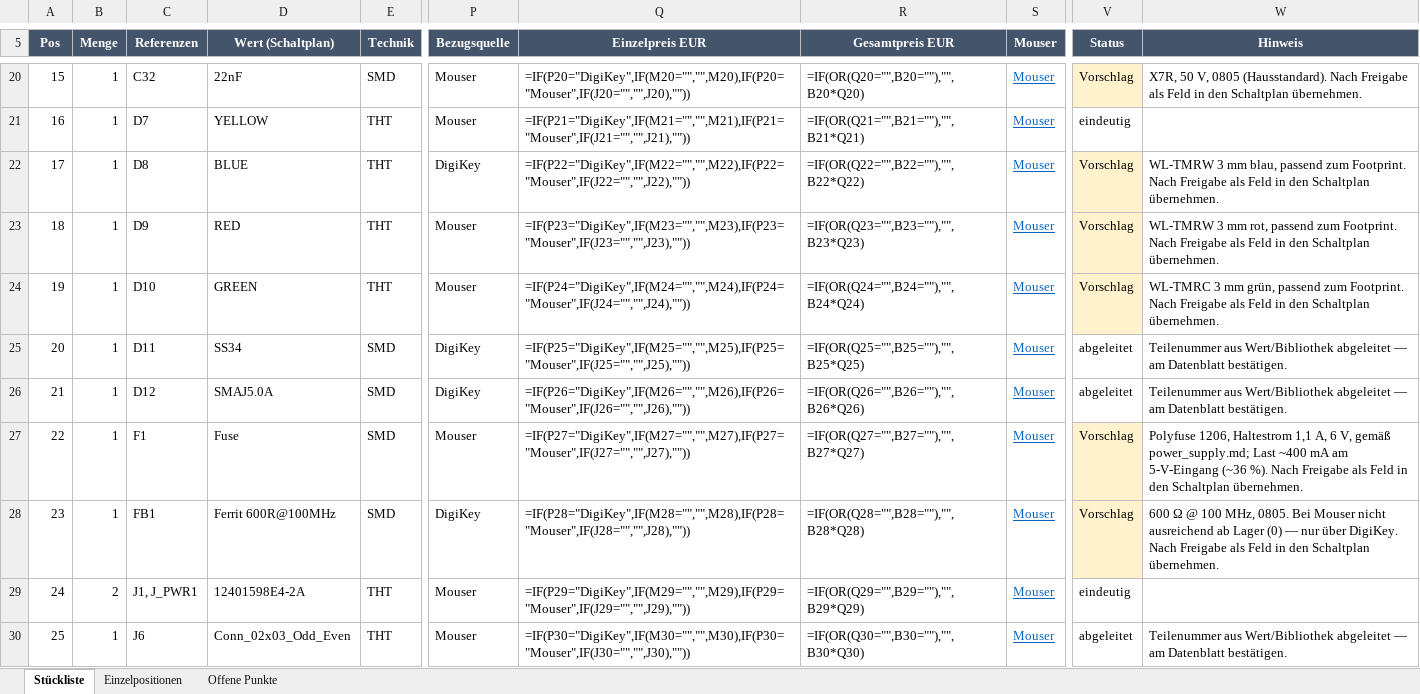
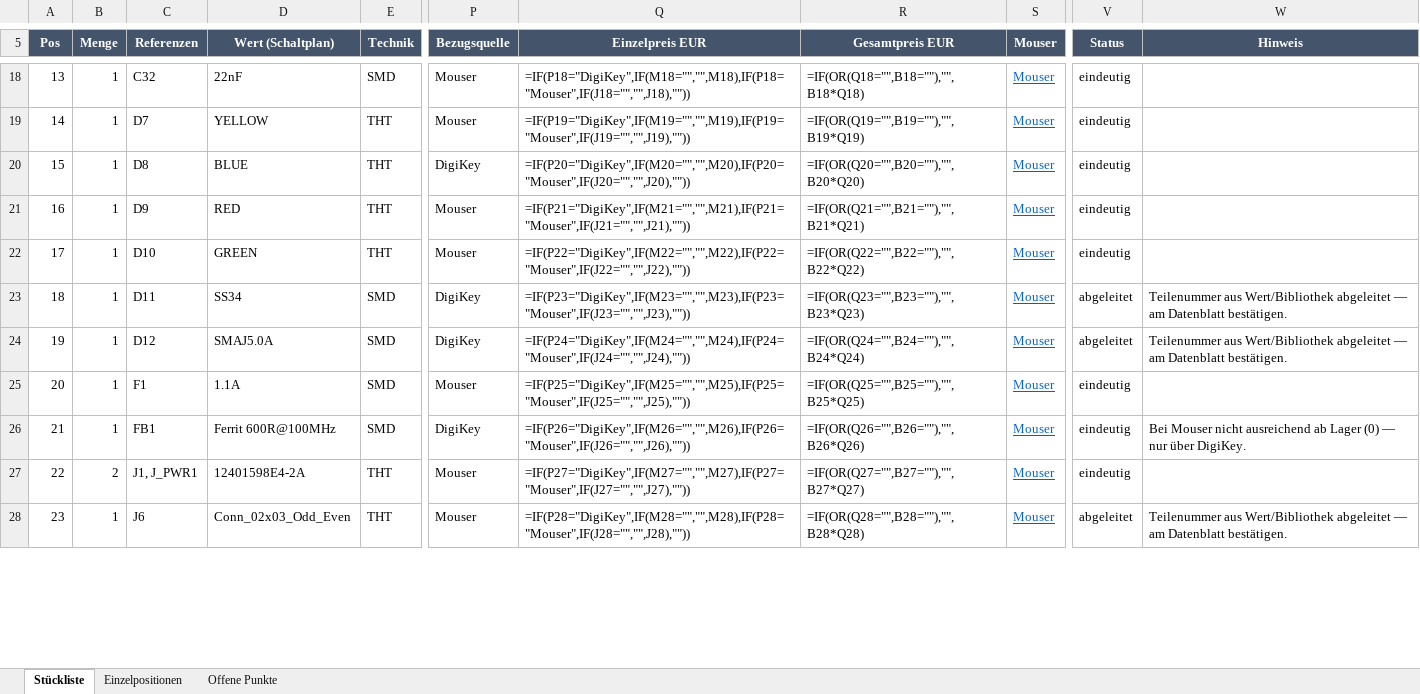
Before and after one commit to StefanZott/SmartHomeSystemBasisStation, an Excel workbook: tmp/report/2026-09-22_stueckliste-basisstation.xlsx, sheet Stückliste, drawn as a sheet; only a part is shown, gaps mark what is left out; values as stored, in another font and other column widths than the file's, no borders; formulas without a stored value are shown as written; addresses are those after the commit; the diff covers the shown part only; the diff names each change by its address in the sheet, - before the commit and + after, or states it on an @@ line.

```diff
--- a/tmp/report/2026-09-22_stueckliste-basisstation.xlsx (sheet Stückliste)
+++ b/tmp/report/2026-09-22_stueckliste-basisstation.xlsx (sheet Stückliste)
@@ column A (Pos) renumbered from row 2 down @@
-Q18 (Einzelpreis EUR): =IF(P20="DigiKey",IF(M20="","",M20),IF(P20="Mouser",IF(J20="","",J20),""))
+Q18 (Einzelpreis EUR): =IF(P18="DigiKey",IF(M18="","",M18),IF(P18="Mouser",IF(J18="","",J18),""))
-R18 (Gesamtpreis EUR): =IF(OR(Q20="",B20=""),"",B20*Q20)
+R18 (Gesamtpreis EUR): =IF(OR(Q18="",B18=""),"",B18*Q18)
-V18 (Status): Vorschlag
+V18 (Status): eindeutig
-V18 fill: #FFF2CC
+V18 fill: none
-W18 (Hinweis): X7R, 50 V, 0805 (Hausstandard). Nach Freigabe als Feld in den Schaltplan übernehmen.
+W18 (Hinweis): (empty)
-Q19 (Einzelpreis EUR): =IF(P21="DigiKey",IF(M21="","",M21),IF(P21="Mouser",IF(J21="","",J21),""))
+Q19 (Einzelpreis EUR): =IF(P19="DigiKey",IF(M19="","",M19),IF(P19="Mouser",IF(J19="","",J19),""))
-R19 (Gesamtpreis EUR): =IF(OR(Q21="",B21=""),"",B21*Q21)
+R19 (Gesamtpreis EUR): =IF(OR(Q19="",B19=""),"",B19*Q19)
-Q20 (Einzelpreis EUR): =IF(P22="DigiKey",IF(M22="","",M22),IF(P22="Mouser",IF(J22="","",J22),""))
+Q20 (Einzelpreis EUR): =IF(P20="DigiKey",IF(M20="","",M20),IF(P20="Mouser",IF(J20="","",J20),""))
-R20 (Gesamtpreis EUR): =IF(OR(Q22="",B22=""),"",B22*Q22)
+R20 (Gesamtpreis EUR): =IF(OR(Q20="",B20=""),"",B20*Q20)
-V20:V22 (Status): Vorschlag
+V20:V22 (Status): eindeutig
-V20:V22 fill: #FFF2CC
+V20:V22 fill: none
-W20 (Hinweis): WL-TMRW 3 mm blau, passend zum Footprint. Nach Freigabe als Feld in den Schaltplan übernehmen.
+W20 (Hinweis): (empty)
-Q21 (Einzelpreis EUR): =IF(P23="DigiKey",IF(M23="","",M23),IF(P23="Mouser",IF(J23="","",J23),""))
+Q21 (Einzelpreis EUR): =IF(P21="DigiKey",IF(M21="","",M21),IF(P21="Mouser",IF(J21="","",J21),""))
-R21 (Gesamtpreis EUR): =IF(OR(Q23="",B23=""),"",B23*Q23)
+R21 (Gesamtpreis EUR): =IF(OR(Q21="",B21=""),"",B21*Q21)
-W21 (Hinweis): WL-TMRW 3 mm rot, passend zum Footprint. Nach Freigabe als Feld in den Schaltplan übernehmen.
+W21 (Hinweis): (empty)
-Q22 (Einzelpreis EUR): =IF(P24="DigiKey",IF(M24="","",M24),IF(P24="Mouser",IF(J24="","",J24),""))
+Q22 (Einzelpreis EUR): =IF(P22="DigiKey",IF(M22="","",M22),IF(P22="Mouser",IF(J22="","",J22),""))
-R22 (Gesamtpreis EUR): =IF(OR(Q24="",B24=""),"",B24*Q24)
+R22 (Gesamtpreis EUR): =IF(OR(Q22="",B22=""),"",B22*Q22)
-W22 (Hinweis): WL-TMRC 3 mm grün, passend zum Footprint. Nach Freigabe als Feld in den Schaltplan übernehmen.
+W22 (Hinweis): (empty)
-Q23 (Einzelpreis EUR): =IF(P25="DigiKey",IF(M25="","",M25),IF(P25="Mouser",IF(J25="","",J25),""))
+Q23 (Einzelpreis EUR): =IF(P23="DigiKey",IF(M23="","",M23),IF(P23="Mouser",IF(J23="","",J23),""))
-R23 (Gesamtpreis EUR): =IF(OR(Q25="",B25=""),"",B25*Q25)
+R23 (Gesamtpreis EUR): =IF(OR(Q23="",B23=""),"",B23*Q23)
-Q24 (Einzelpreis EUR): =IF(P26="DigiKey",IF(M26="","",M26),IF(P26="Mouser",IF(J26="","",J26),""))
+Q24 (Einzelpreis EUR): =IF(P24="DigiKey",IF(M24="","",M24),IF(P24="Mouser",IF(J24="","",J24),""))
-R24 (Gesamtpreis EUR): =IF(OR(Q26="",B26=""),"",B26*Q26)
+R24 (Gesamtpreis EUR): =IF(OR(Q24="",B24=""),"",B24*Q24)
-D25 (Wert (Schaltplan)): Fuse
+D25 (Wert (Schaltplan)): 1.1A
-Q25 (Einzelpreis EUR): =IF(P27="DigiKey",IF(M27="","",M27),IF(P27="Mouser",IF(J27="","",J27),""))
+Q25 (Einzelpreis EUR): =IF(P25="DigiKey",IF(M25="","",M25),IF(P25="Mouser",IF(J25="","",J25),""))
-R25 (Gesamtpreis EUR): =IF(OR(Q27="",B27=""),"",B27*Q27)
+R25 (Gesamtpreis EUR): =IF(OR(Q25="",B25=""),"",B25*Q25)
-V25:V26 (Status): Vorschlag
+V25:V26 (Status): eindeutig
-V25:V26 fill: #FFF2CC
+V25:V26 fill: none
-W25 (Hinweis): Polyfuse 1206, Haltestrom 1,1 A, 6 V, gemäß power_supply.md; Last ~400 mA am 5-V-Eingang (~36 %). Nach Freigabe als Feld in den Schaltplan übernehmen.
+W25 (Hinweis): (empty)
-Q26 (Einzelpreis EUR): =IF(P28="DigiKey",IF(M28="","",M28),IF(P28="Mouser",IF(J28="","",J28),""))
+Q26 (Einzelpreis EUR): =IF(P26="DigiKey",IF(M26="","",M26),IF(P26="Mouser",IF(J26="","",J26),""))
-R26 (Gesamtpreis EUR): =IF(OR(Q28="",B28=""),"",B28*Q28)
+R26 (Gesamtpreis EUR): =IF(OR(Q26="",B26=""),"",B26*Q26)
-W26 (Hinweis): 600 Ω @ 100 MHz, 0805. Bei Mouser nicht ausreichend ab Lager (0) — nur über DigiKey. Nach Freigabe als Feld in den Schaltplan übernehmen.
+W26 (Hinweis): Bei Mouser nicht ausreichend ab Lager (0) — nur über DigiKey.
-Q27 (Einzelpreis EUR): =IF(P29="DigiKey",IF(M29="","",M29),IF(P29="Mouser",IF(J29="","",J29),""))
+Q27 (Einzelpreis EUR): =IF(P27="DigiKey",IF(M27="","",M27),IF(P27="Mouser",IF(J27="","",J27),""))
-R27 (Gesamtpreis EUR): =IF(OR(Q29="",B29=""),"",B29*Q29)
+R27 (Gesamtpreis EUR): =IF(OR(Q27="",B27=""),"",B27*Q27)
-Q28 (Einzelpreis EUR): =IF(P30="DigiKey",IF(M30="","",M30),IF(P30="Mouser",IF(J30="","",J30),""))
+Q28 (Einzelpreis EUR): =IF(P28="DigiKey",IF(M28="","",M28),IF(P28="Mouser",IF(J28="","",J28),""))
-R28 (Gesamtpreis EUR): =IF(OR(Q30="",B30=""),"",B30*Q30)
+R28 (Gesamtpreis EUR): =IF(OR(Q28="",B28=""),"",B28*Q28)
```
Also changed, not shown: 2 removed rows, 105 edited cells and cell formats elsewhere in this sheet, sheet Einzelpositionen, sheet Offene Punkte, 9 other files.
